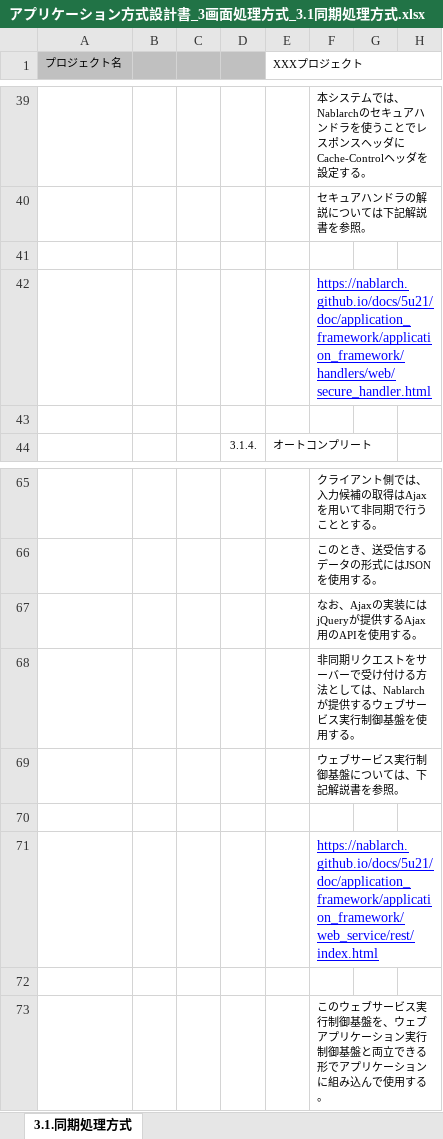
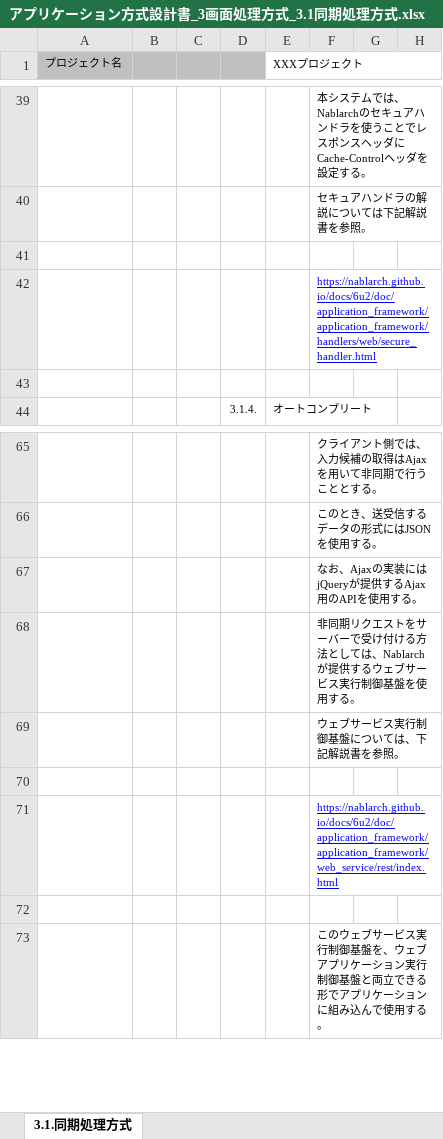
Before and after one commit to Fintan-contents/application-architecture-sample, an Excel workbook: nablarch_sample/アプリケーション方式設計書_3画面処理方式_3.1同期処理方式.xlsx, sheet 3.1.同期処理方式, drawn as a sheet; only a part is shown, gaps mark what is left out; values as stored, in another font and other column widths than the file's, no borders; charts and pictures not drawn; the diff names each change by its address in the sheet, - before the commit and + after, or states it on an @@ line.

```diff
--- a/nablarch_sample/アプリケーション方式設計書_3画面処理方式_3.1同期処理方式.xlsx (sheet 3.1.同期処理方式)
+++ b/nablarch_sample/アプリケーション方式設計書_3画面処理方式_3.1同期処理方式.xlsx (sheet 3.1.同期処理方式)
-F42: https://nablarch.github.io/docs/5u21/doc/application_framework/application_framework/handlers/web/secure_handler.html
+F42: https://nablarch.github.io/docs/6u2/doc/application_framework/application_framework/handlers/web/secure_handler.html
@@ F42 text size: smaller @@
-F71: https://nablarch.github.io/docs/5u21/doc/application_framework/application_framework/web_service/rest/index.html
+F71: https://nablarch.github.io/docs/6u2/doc/application_framework/application_framework/web_service/rest/index.html
@@ F71 text size: smaller @@
```
Also changed, not shown: charts or pictures, nablarch_sample/アプリケーション方式設計書_7処理方式共通_7.10ファイル管理.xlsx, nablarch_sample/アプリケーション方式設計書_7処理方式共通_7.13ログ.xlsx, 5 other files.
